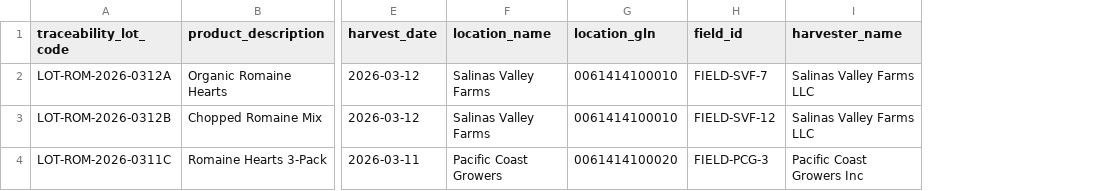
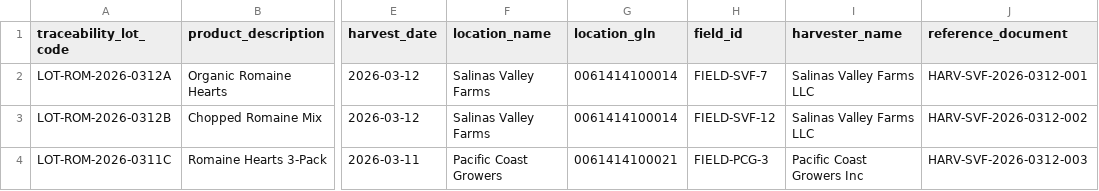
Before and after one commit to regengine/RegEngine, a CSV file: sample_data/01_harvesting.csv, drawn as a sheet; only a part is shown, gaps mark what is left out; the diff names each change by its address in the sheet, - before the commit and + after, or states it on an @@ line.

```diff
--- a/sample_data/01_harvesting.csv
+++ b/sample_data/01_harvesting.csv
+column J (reference_document), rows 2-4: HARV-SVF-2026-0312-001 | HARV-SVF-2026-0312-002 | HARV-SVF-2026-0312-003
-G2:G3 (location_gln): 0061414100010
+G2:G3 (location_gln): 0061414100014
-G4 (location_gln): 0061414100020
+G4 (location_gln): 0061414100021
```
Also changed, not shown: sample_data/02_cooling.csv, sample_data/03_initial_packing.csv, 6 other files.
